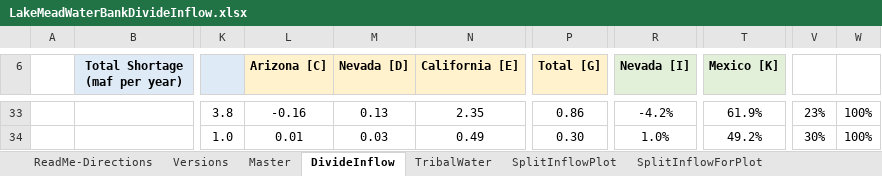
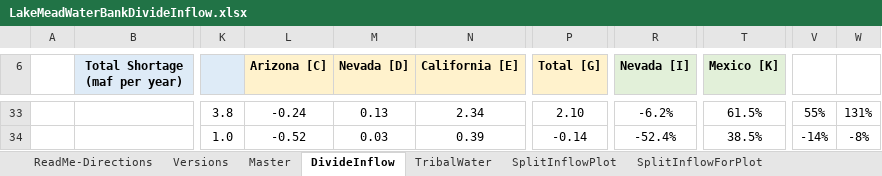
Before and after one commit to dzeke/ColoradoRiverCollaborate, an Excel workbook: LakeMeadWaterBankDivideInflow/LakeMeadWaterBankDivideInflow.xlsx, sheet DivideInflow, drawn as a sheet; only a part is shown, gaps mark what is left out; values as stored, in another font and other column widths than the file's, no borders; the diff covers the shown part only; the diff names each change by its address in the sheet, - before the commit and + after, or states it on an @@ line.

```diff
--- a/LakeMeadWaterBankDivideInflow/LakeMeadWaterBankDivideInflow.xlsx (sheet DivideInflow)
+++ b/LakeMeadWaterBankDivideInflow/LakeMeadWaterBankDivideInflow.xlsx (sheet DivideInflow)
-L33 (Arizona [C]): -0.16
+L33 (Arizona [C]): -0.24
-N33 (California [E]): 2.35
+N33 (California [E]): 2.34
-P33 (Total [G]): 0.86
+P33 (Total [G]): 2.10
-R33 (Nevada [I]): -4.2%
+R33 (Nevada [I]): -6.2%
-T33 (Mexico [K]): 61.9%
+T33 (Mexico [K]): 61.5%
-V33: 23%
+V33: 55%
-W33: 100%
+W33: 131%
-L34 (Arizona [C]): 0.01
+L34 (Arizona [C]): -0.52
-N34 (California [E]): 0.49
+N34 (California [E]): 0.39
-P34 (Total [G]): 0.30
+P34 (Total [G]): -0.14
-R34 (Nevada [I]): 1.0%
+R34 (Nevada [I]): -52.4%
-T34 (Mexico [K]): 49.2%
+T34 (Mexico [K]): 38.5%
-V34: 30%
+V34: -14%
-W34: 100%
+W34: -8%
```
Also changed, not shown: 4 added rows, 4 removed rows and 21 edited cells elsewhere in this sheet.
